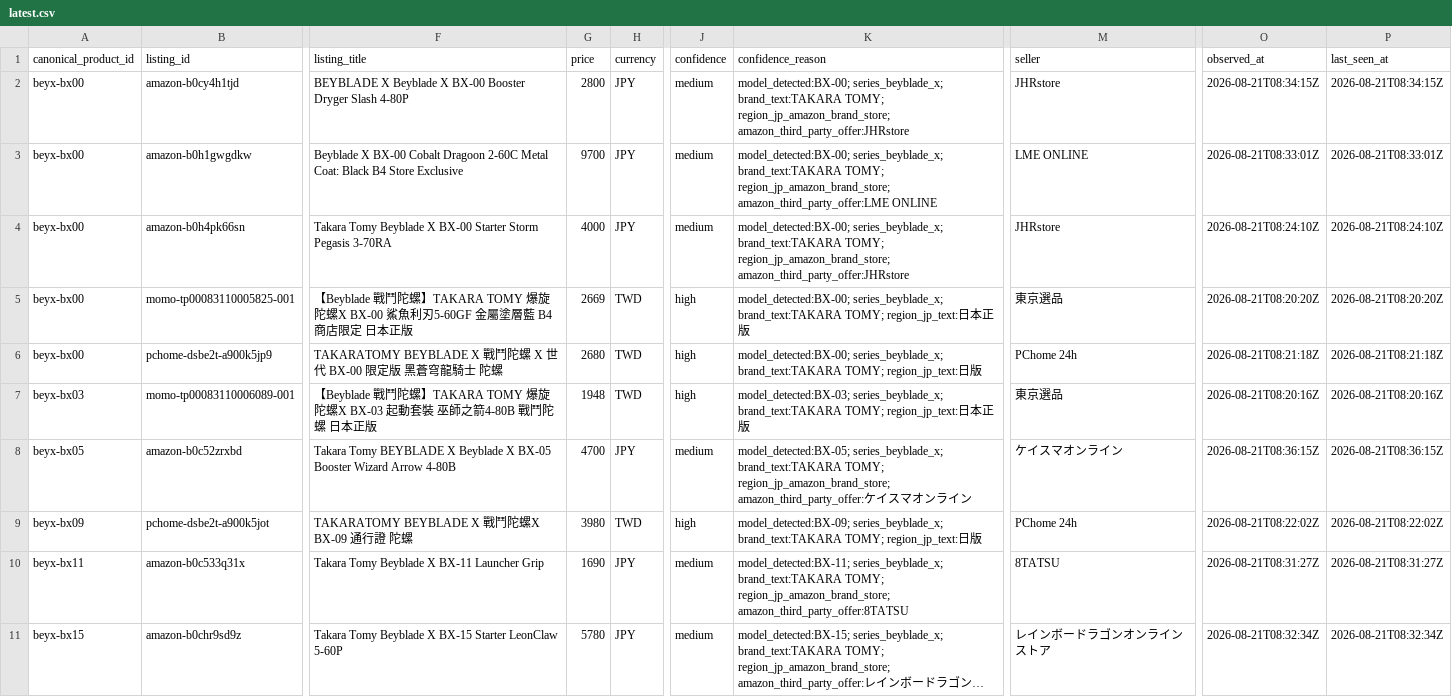
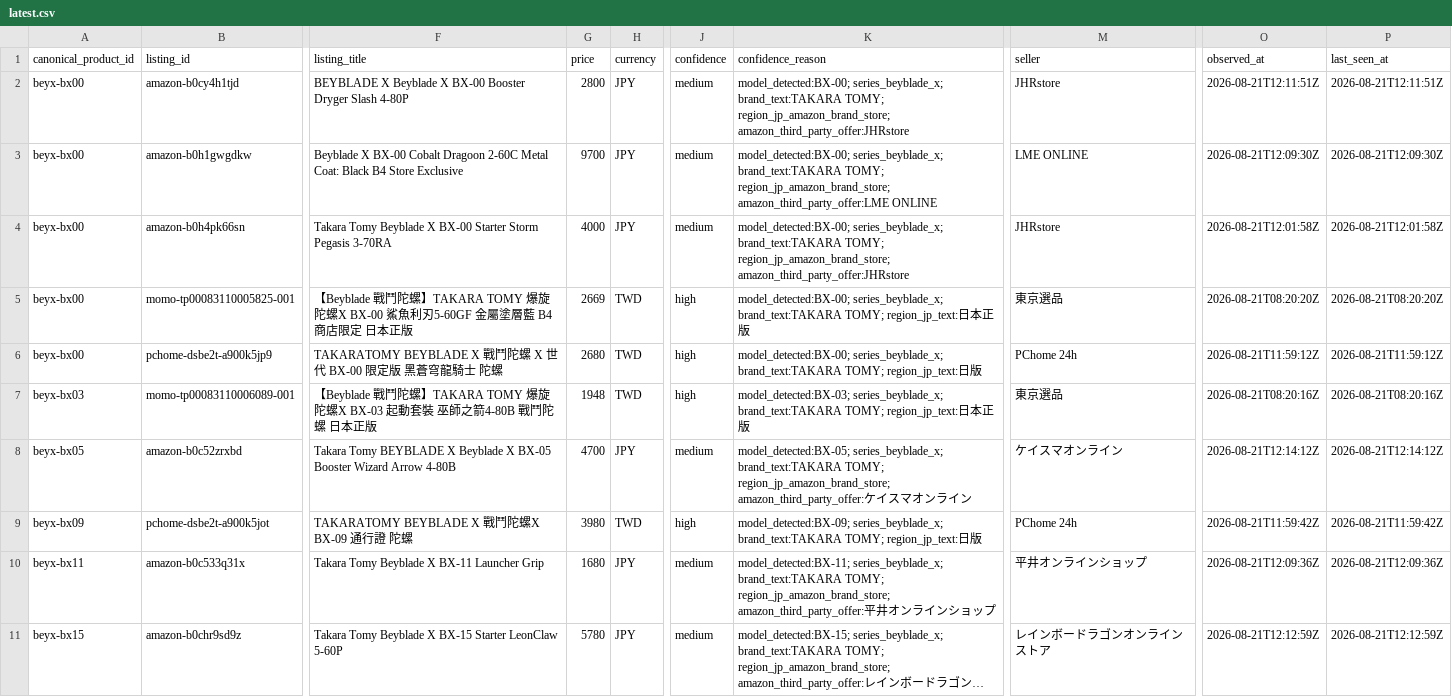
Before and after one commit to cchgene/buyblade-data, a CSV file: data/latest.csv, drawn as a sheet; only a part is shown, gaps mark what is left out; long unchanged cells end in …; the diff covers the shown part only; the diff names each change by its address in the sheet, - before the commit and + after, or states it on an @@ line.

Commit message:
data: 自動更新價格 2026-08-21 20:17 CST

```diff
--- a/data/latest.csv
+++ b/data/latest.csv
-O2 (observed_at): 2026-08-21T08:34:15Z
+O2 (observed_at): 2026-08-21T12:11:51Z
-P2 (last_seen_at): 2026-08-21T08:34:15Z
+P2 (last_seen_at): 2026-08-21T12:11:51Z
-O3 (observed_at): 2026-08-21T08:33:01Z
+O3 (observed_at): 2026-08-21T12:09:30Z
-P3 (last_seen_at): 2026-08-21T08:33:01Z
+P3 (last_seen_at): 2026-08-21T12:09:30Z
-O4 (observed_at): 2026-08-21T08:24:10Z
+O4 (observed_at): 2026-08-21T12:01:58Z
-P4 (last_seen_at): 2026-08-21T08:24:10Z
+P4 (last_seen_at): 2026-08-21T12:01:58Z
-O6 (observed_at): 2026-08-21T08:21:18Z
+O6 (observed_at): 2026-08-21T11:59:12Z
-P6 (last_seen_at): 2026-08-21T08:21:18Z
+P6 (last_seen_at): 2026-08-21T11:59:12Z
-O8 (observed_at): 2026-08-21T08:36:15Z
+O8 (observed_at): 2026-08-21T12:14:12Z
-P8 (last_seen_at): 2026-08-21T08:36:15Z
+P8 (last_seen_at): 2026-08-21T12:14:12Z
-O9 (observed_at): 2026-08-21T08:22:02Z
+O9 (observed_at): 2026-08-21T11:59:42Z
-P9 (last_seen_at): 2026-08-21T08:22:02Z
+P9 (last_seen_at): 2026-08-21T11:59:42Z
-G10 (price): 1690
+G10 (price): 1680
-K10 (confidence_reason): …TOMY; region_jp_amazon_brand_store; amazon_third_party_offer:8TATSU
+K10 (confidence_reason): …TOMY; region_jp_amazon_brand_store; amazon_third_party_offer:平井オンラインショップ
-M10 (seller): 8TATSU
+M10 (seller): 平井オンラインショップ
-O10 (observed_at): 2026-08-21T08:31:27Z
+O10 (observed_at): 2026-08-21T12:09:36Z
-P10 (last_seen_at): 2026-08-21T08:31:27Z
+P10 (last_seen_at): 2026-08-21T12:09:36Z
-O11 (observed_at): 2026-08-21T08:32:34Z
+O11 (observed_at): 2026-08-21T12:12:59Z
-P11 (last_seen_at): 2026-08-21T08:32:34Z
+P11 (last_seen_at): 2026-08-21T12:12:59Z
```
Also changed, not shown: 4 added rows and 94 edited cells elsewhere in this file, data/history-2026-08.csv.
